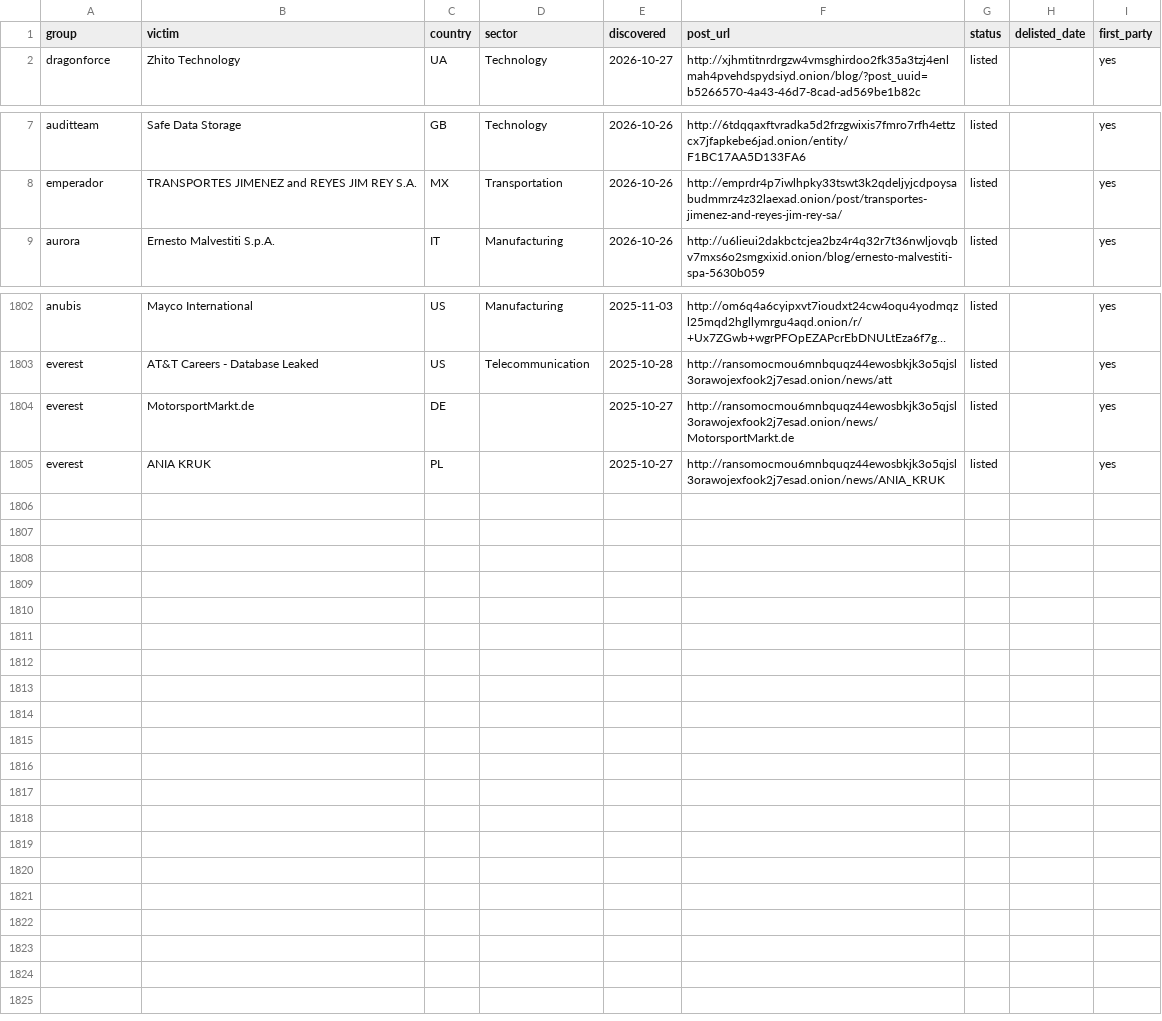
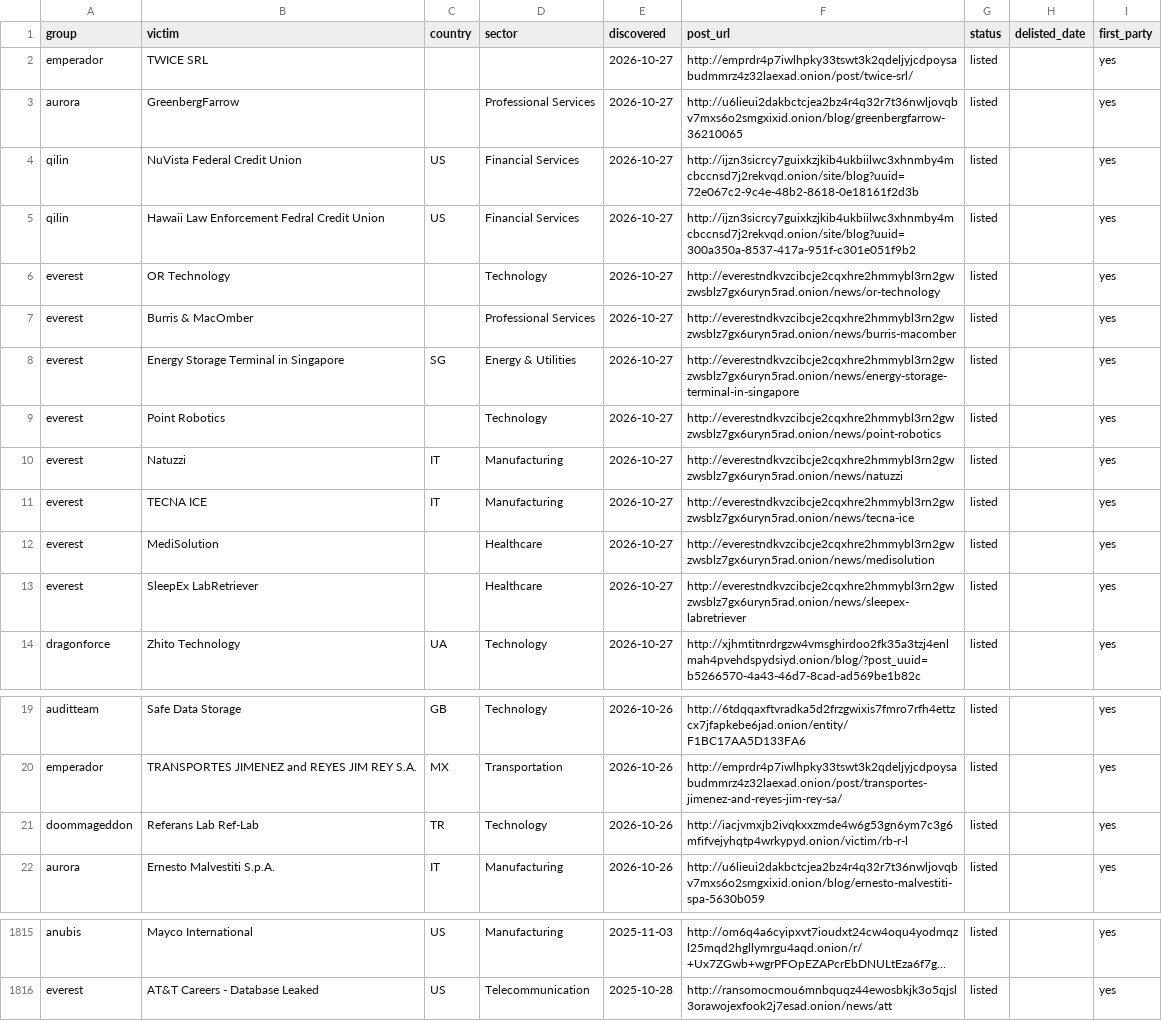
Before and after one commit to Jam0k/Ransomware-Intel, a CSV file: data/victims-firstparty.csv, drawn as a sheet; only a part is shown, gaps mark what is left out; long unchanged cells end in …; removed rows and columns are numbered as before the commit, all else as after; the diff names each change by its address in the sheet, - before the commit and + after, or states it on an @@ line.

Commit message:
data: 3155 victims in 90d window (2026-10-28)

```diff
--- a/data/victims-firstparty.csv
+++ b/data/victims-firstparty.csv
+row 2: emperador | TWICE SRL |  |  | 2026-10-27 | http://emprdr4p7iwlhpky33tswt3k2qdeljyjcdpoysabudmmrz4z32laexad.onion/post/twice-srl/ | listed |  | yes
+row 3: aurora | GreenbergFarrow |  | Professional Services | 2026-10-27 | http://u6lieui2dakbctcjea2bz4r4q32r7t36nwljovqbv7mxs6o2smgxixid.onion/blog/greenbergfarrow-36210065 | listed |  | yes
+row 4: qilin | NuVista Federal Credit Union | US | Financial Services | 2026-10-27 | http://ijzn3sicrcy7guixkzjkib4ukbiilwc3xhnmby4mcbccnsd7j2rekvqd.onion/site/blog?uuid=72e067c2-9c4e-48b2-8618-0e18161f2d3b | listed |  | yes
+row 5: qilin | Hawaii Law Enforcement Fedral Credit Union | US | Financial Services | 2026-10-27 | http://ijzn3sicrcy7guixkzjkib4ukbiilwc3xhnmby4mcbccnsd7j2rekvqd.onion/site/blog?uuid=300a350a-8537-417a-951f-c301e051f9b2 | listed |  | yes
+row 6: everest | OR Technology |  | Technology | 2026-10-27 | http://everestndkvzcibcje2cqxhre2hmmybl3rn2gwzwsblz7gx6uryn5rad.onion/news/or-technology | listed |  | yes
+row 7: everest | Burris & MacOmber |  | Professional Services | 2026-10-27 | http://everestndkvzcibcje2cqxhre2hmmybl3rn2gwzwsblz7gx6uryn5rad.onion/news/burris-macomber | listed |  | yes
+row 8: everest | Energy Storage Terminal in Singapore | SG | Energy & Utilities | 2026-10-27 | http://everestndkvzcibcje2cqxhre2hmmybl3rn2gwzwsblz7gx6uryn5rad.onion/news/energy-storage-terminal-in-singapore | listed |  | yes
+row 9: everest | Point Robotics |  | Technology | 2026-10-27 | http://everestndkvzcibcje2cqxhre2hmmybl3rn2gwzwsblz7gx6uryn5rad.onion/news/point-robotics | listed |  | yes
+row 10: everest | Natuzzi | IT | Manufacturing | 2026-10-27 | http://everestndkvzcibcje2cqxhre2hmmybl3rn2gwzwsblz7gx6uryn5rad.onion/news/natuzzi | listed |  | yes
+row 11: everest | TECNA ICE | IT | Manufacturing | 2026-10-27 | http://everestndkvzcibcje2cqxhre2hmmybl3rn2gwzwsblz7gx6uryn5rad.onion/news/tecna-ice | listed |  | yes
+row 12: everest | MediSolution |  | Healthcare | 2026-10-27 | http://everestndkvzcibcje2cqxhre2hmmybl3rn2gwzwsblz7gx6uryn5rad.onion/news/medisolution | listed |  | yes
+row 13: everest | SleepEx LabRetriever |  | Healthcare | 2026-10-27 | http://everestndkvzcibcje2cqxhre2hmmybl3rn2gwzwsblz7gx6uryn5rad.onion/news/sleepex-labretriever | listed |  | yes
+row 21: doommageddon | Referans Lab Ref-Lab | TR | Technology | 2026-10-26 | http://iacjvmxjb2ivqkxxzmde4w6g53gn6ym7c3g6mfifvejyhqtp4wrkypyd.onion/victim/rb-r-l | listed |  | yes
-row 1804: everest | MotorsportMarkt.de | DE |  | 2025-10-27 | http://ransomocmou6mnbquqz44ewosbkjk3o5qjsl3orawojexfook2j7esad.onion/news/MotorsportMarkt.de | listed |  | yes
-row 1805: everest | ANIA KRUK | PL |  | 2025-10-27 | http://ransomocmou6mnbquqz44ewosbkjk3o5qjsl3orawojexfook2j7esad.onion/news/ANIA_KRUK | listed |  | yes
```
Also changed, not shown: data/groups.csv, data/onions.csv, 5 other files.
